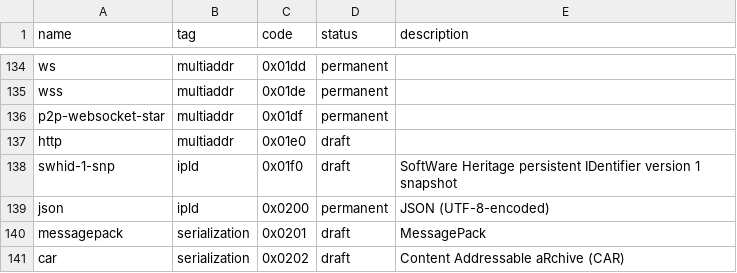
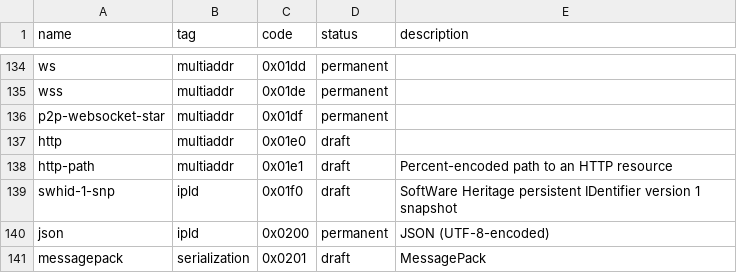
Before and after one commit to multiformats/multicodec, a CSV file: table.csv, drawn as a sheet; only a part is shown, gaps mark what is left out; the shorter side is filled out with more unchanged rows.

Commit message:
Add http-path

```diff
--- a/table.csv
+++ b/table.csv
@@ -137,2 +137,3 @@ p2p-websocket-star,             multiaddr,      0x01df,         permanent,
 http,                           multiaddr,      0x01e0,         draft,
+http-path,                      multiaddr,      0x01e1,         draft,      Percent-encoded path to an HTTP resource
 swhid-1-snp,                    ipld,           0x01f0,         draft,      SoftWare Heritage persistent IDentifier version 1 snapshot
```
